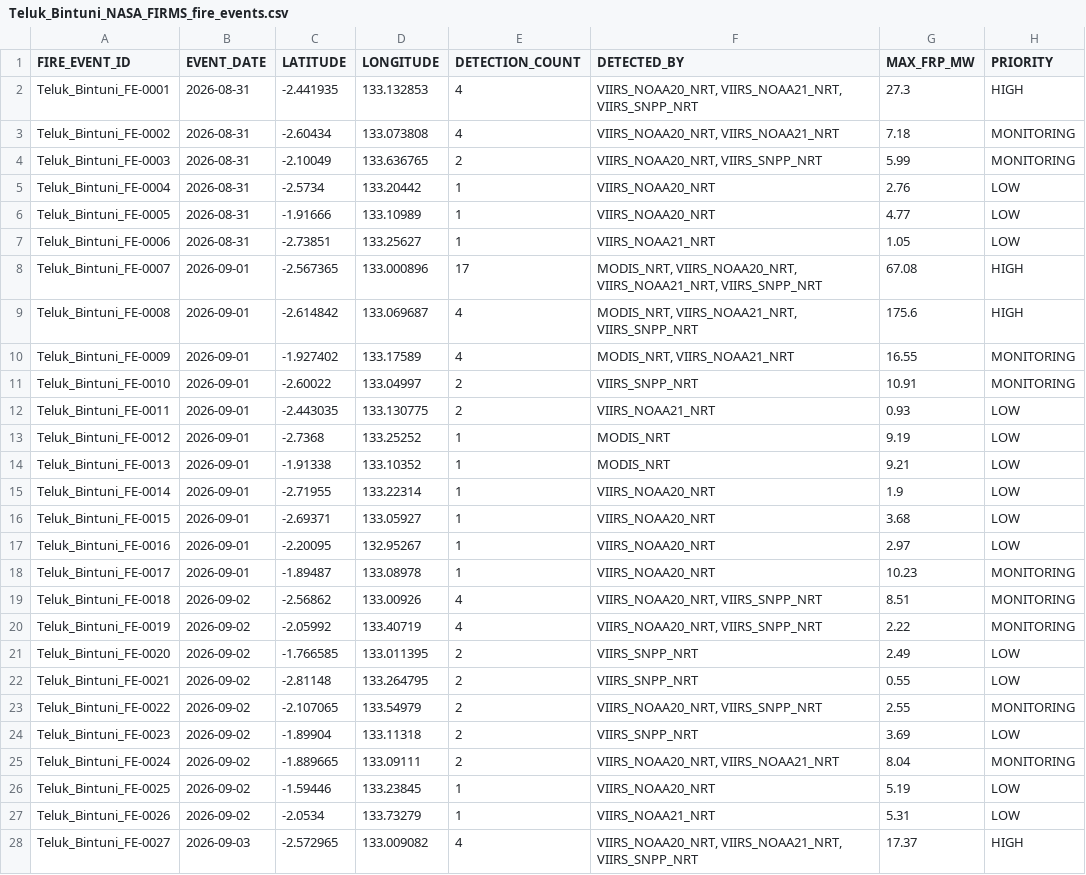
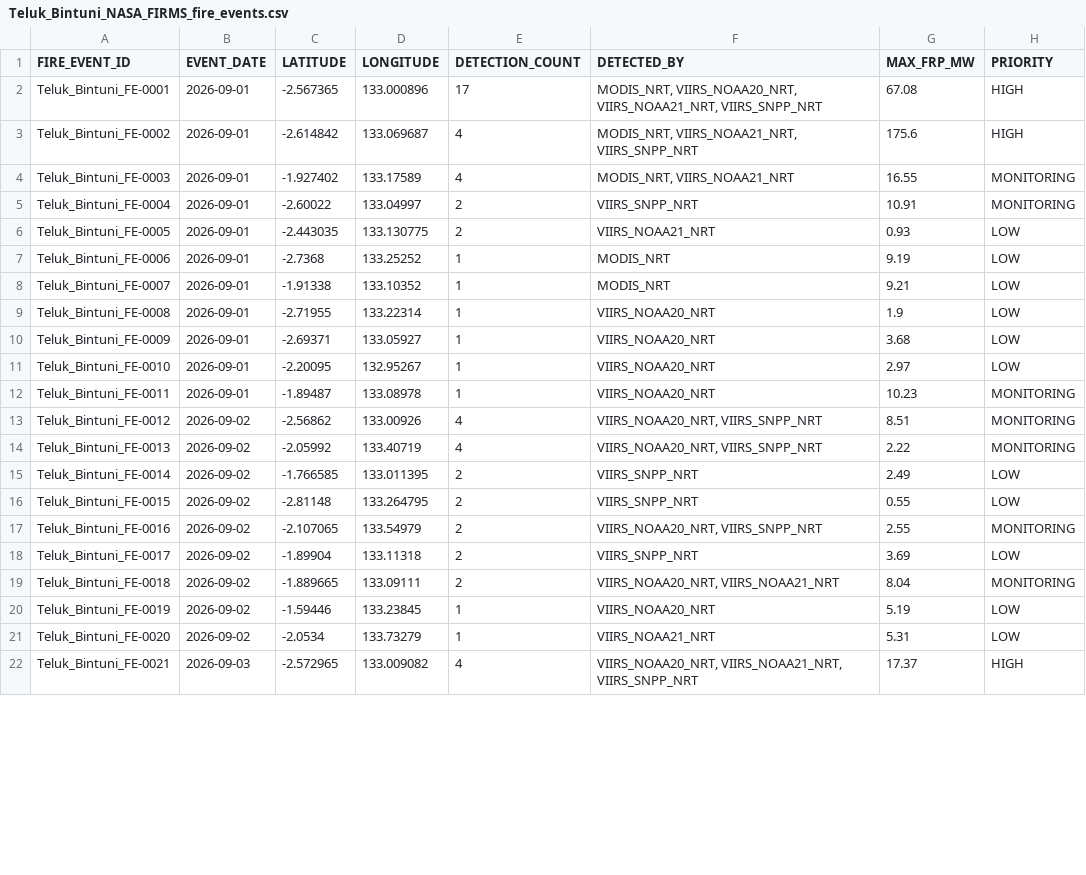
Before and after one commit to Indrmlnaa/Fire_Monitoring, a CSV file: data/v2/processed/Teluk_Bintuni_NASA_FIRMS_fire_events.csv, drawn as a sheet; only a part is shown; the diff covers the shown part only.

```diff
--- a/data/v2/processed/Teluk_Bintuni_NASA_FIRMS_fire_events.csv
+++ b/data/v2/processed/Teluk_Bintuni_NASA_FIRMS_fire_events.csv
@@ -1,28 +1,22 @@
 FIRE_EVENT_ID,EVENT_DATE,LATITUDE,LONGITUDE,DETECTION_COUNT,DETECTED_BY,MAX_FRP_MW,PRIORITY
-Teluk_Bintuni_FE-0001,2026-08-31,-2.441935,133.132853,4,"VIIRS_NOAA20_NRT, VIIRS_NOAA21_NRT, VIIRS_SNPP_NRT",27.3,HIGH
-Teluk_Bintuni_FE-0002,2026-08-31,-2.60434,133.073808,4,"VIIRS_NOAA20_NRT, VIIRS_NOAA21_NRT",7.18,MONITORING
-Teluk_Bintuni_FE-0003,2026-08-31,-2.10049,133.636765,2,"VIIRS_NOAA20_NRT, VIIRS_SNPP_NRT",5.99,MONITORING
-Teluk_Bintuni_FE-0004,2026-08-31,-2.5734,133.20442,1,VIIRS_NOAA20_NRT,2.76,LOW
-Teluk_Bintuni_FE-0005,2026-08-31,-1.91666,133.10989,1,VIIRS_NOAA20_NRT,4.77,LOW
-Teluk_Bintuni_FE-0006,2026-08-31,-2.73851,133.25627,1,VIIRS_NOAA21_NRT,1.05,LOW
-Teluk_Bintuni_FE-0007,2026-09-01,-2.567365,133.000896,17,"MODIS_NRT, VIIRS_NOAA20_NRT, VIIRS_NOAA21_NRT, VIIRS_SNPP_NRT",67.08,HIGH
-Teluk_Bintuni_FE-0008,2026-09-01,-2.614842,133.069687,4,"MODIS_NRT, VIIRS_NOAA21_NRT, VIIRS_SNPP_NRT",175.6,HIGH
-Teluk_Bintuni_FE-0009,2026-09-01,-1.927402,133.17589,4,"MODIS_NRT, VIIRS_NOAA21_NRT",16.55,MONITORING
-Teluk_Bintuni_FE-0010,2026-09-01,-2.60022,133.04997,2,VIIRS_SNPP_NRT,10.91,MONITORING
-Teluk_Bintuni_FE-0011,2026-09-01,-2.443035,133.130775,2,VIIRS_NOAA21_NRT,0.93,LOW
-Teluk_Bintuni_FE-0012,2026-09-01,-2.7368,133.25252,1,MODIS_NRT,9.19,LOW
-Teluk_Bintuni_FE-0013,2026-09-01,-1.91338,133.10352,1,MODIS_NRT,9.21,LOW
-Teluk_Bintuni_FE-0014,2026-09-01,-2.71955,133.22314,1,VIIRS_NOAA20_NRT,1.9,LOW
-Teluk_Bintuni_FE-0015,2026-09-01,-2.69371,133.05927,1,VIIRS_NOAA20_NRT,3.68,LOW
-Teluk_Bintuni_FE-0016,2026-09-01,-2.20095,132.95267,1,VIIRS_NOAA20_NRT,2.97,LOW
-Teluk_Bintuni_FE-0017,2026-09-01,-1.89487,133.08978,1,VIIRS_NOAA20_NRT,10.23,MONITORING
-Teluk_Bintuni_FE-0018,2026-09-02,-2.56862,133.00926,4,"VIIRS_NOAA20_NRT, VIIRS_SNPP_NRT",8.51,MONITORING
-Teluk_Bintuni_FE-0019,2026-09-02,-2.05992,133.40719,4,"VIIRS_NOAA20_NRT, VIIRS_SNPP_NRT",2.22,MONITORING
-Teluk_Bintuni_FE-0020,2026-09-02,-1.766585,133.011395,2,VIIRS_SNPP_NRT,2.49,LOW
-Teluk_Bintuni_FE-0021,2026-09-02,-2.81148,133.264795,2,VIIRS_SNPP_NRT,0.55,LOW
-Teluk_Bintuni_FE-0022,2026-09-02,-2.107065,133.54979,2,"VIIRS_NOAA20_NRT, VIIRS_SNPP_NRT",2.55,MONITORING
-Teluk_Bintuni_FE-0023,2026-09-02,-1.89904,133.11318,2,VIIRS_SNPP_NRT,3.69,LOW
-Teluk_Bintuni_FE-0024,2026-09-02,-1.889665,133.09111,2,"VIIRS_NOAA20_NRT, VIIRS_NOAA21_NRT",8.04,MONITORING
-Teluk_Bintuni_FE-0025,2026-09-02,-1.59446,133.23845,1,VIIRS_NOAA20_NRT,5.19,LOW
-Teluk_Bintuni_FE-0026,2026-09-02,-2.0534,133.73279,1,VIIRS_NOAA21_NRT,5.31,LOW
-Teluk_Bintuni_FE-0027,2026-09-03,-2.572965,133.009082,4,"VIIRS_NOAA20_NRT, VIIRS_NOAA21_NRT, VIIRS_SNPP_NRT",17.37,HIGH
+Teluk_Bintuni_FE-0001,2026-09-01,-2.567365,133.000896,17,"MODIS_NRT, VIIRS_NOAA20_NRT, VIIRS_NOAA21_NRT, VIIRS_SNPP_NRT",67.08,HIGH
+Teluk_Bintuni_FE-0002,2026-09-01,-2.614842,133.069687,4,"MODIS_NRT, VIIRS_NOAA21_NRT, VIIRS_SNPP_NRT",175.6,HIGH
+Teluk_Bintuni_FE-0003,2026-09-01,-1.927402,133.17589,4,"MODIS_NRT, VIIRS_NOAA21_NRT",16.55,MONITORING
+Teluk_Bintuni_FE-0004,2026-09-01,-2.60022,133.04997,2,VIIRS_SNPP_NRT,10.91,MONITORING
+Teluk_Bintuni_FE-0005,2026-09-01,-2.443035,133.130775,2,VIIRS_NOAA21_NRT,0.93,LOW
+Teluk_Bintuni_FE-0006,2026-09-01,-2.7368,133.25252,1,MODIS_NRT,9.19,LOW
+Teluk_Bintuni_FE-0007,2026-09-01,-1.91338,133.10352,1,MODIS_NRT,9.21,LOW
+Teluk_Bintuni_FE-0008,2026-09-01,-2.71955,133.22314,1,VIIRS_NOAA20_NRT,1.9,LOW
+Teluk_Bintuni_FE-0009,2026-09-01,-2.69371,133.05927,1,VIIRS_NOAA20_NRT,3.68,LOW
+Teluk_Bintuni_FE-0010,2026-09-01,-2.20095,132.95267,1,VIIRS_NOAA20_NRT,2.97,LOW
+Teluk_Bintuni_FE-0011,2026-09-01,-1.89487,133.08978,1,VIIRS_NOAA20_NRT,10.23,MONITORING
+Teluk_Bintuni_FE-0012,2026-09-02,-2.56862,133.00926,4,"VIIRS_NOAA20_NRT, VIIRS_SNPP_NRT",8.51,MONITORING
+Teluk_Bintuni_FE-0013,2026-09-02,-2.05992,133.40719,4,"VIIRS_NOAA20_NRT, VIIRS_SNPP_NRT",2.22,MONITORING
+Teluk_Bintuni_FE-0014,2026-09-02,-1.766585,133.011395,2,VIIRS_SNPP_NRT,2.49,LOW
+Teluk_Bintuni_FE-0015,2026-09-02,-2.81148,133.264795,2,VIIRS_SNPP_NRT,0.55,LOW
+Teluk_Bintuni_FE-0016,2026-09-02,-2.107065,133.54979,2,"VIIRS_NOAA20_NRT, VIIRS_SNPP_NRT",2.55,MONITORING
+Teluk_Bintuni_FE-0017,2026-09-02,-1.89904,133.11318,2,VIIRS_SNPP_NRT,3.69,LOW
+Teluk_Bintuni_FE-0018,2026-09-02,-1.889665,133.09111,2,"VIIRS_NOAA20_NRT, VIIRS_NOAA21_NRT",8.04,MONITORING
+Teluk_Bintuni_FE-0019,2026-09-02,-1.59446,133.23845,1,VIIRS_NOAA20_NRT,5.19,LOW
+Teluk_Bintuni_FE-0020,2026-09-02,-2.0534,133.73279,1,VIIRS_NOAA21_NRT,5.31,LOW
+Teluk_Bintuni_FE-0021,2026-09-03,-2.572965,133.009082,4,"VIIRS_NOAA20_NRT, VIIRS_NOAA21_NRT, VIIRS_SNPP_NRT",17.37,HIGH
```
Also changed, not shown: 11 edited cells elsewhere in this file, data/v2/processed/OKI_NASA_FIRMS_fire_events.csv, data/v2/processed/OKI_fire_events_rainfall.csv, 2 other files.
